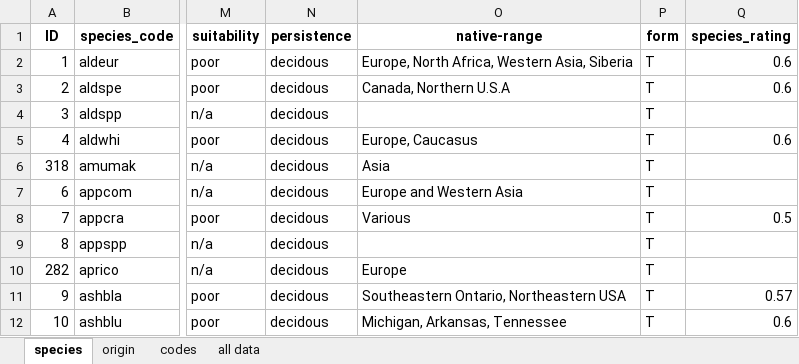
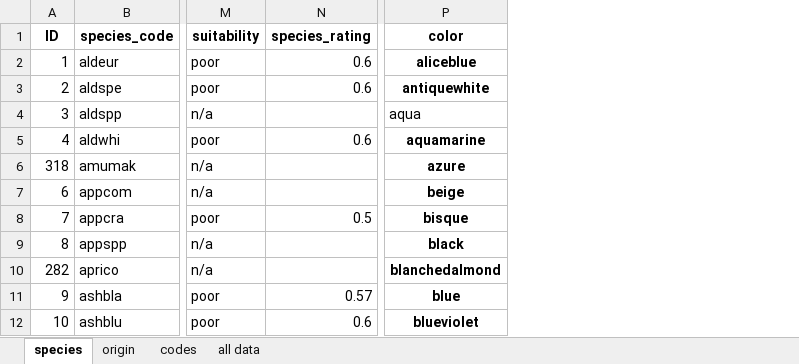
Before and after one commit to WAKenney/NWAnalytics, an Excel workbook: NWspecies060222.xlsx, sheet species, drawn as a sheet; only a part is shown, gaps mark what is left out; values as stored, in another font and other column widths than the file's, no borders; removed rows and columns are numbered as before the commit, all else as after; the diff names each change by its address in the sheet, - before the commit and + after, or states it on an @@ line.

Commit message:
Added color column

```diff
--- a/NWspecies060222.xlsx (sheet species)
+++ b/NWspecies060222.xlsx (sheet species)
-column N (persistence), rows 2-12: all decidous
-column O (native-range), rows 2-12: Europe, North Africa, Western Asia, Siberia | Canada, Northern U.S.A |  | Europe, Caucasus | Asia | Europe and Western Asia | Various |  | Europe | Southeastern Ontario, Northeastern USA | Michigan, Arkansas, Tennessee
-column P (form), rows 2-12: all T
+column P (color), rows 2-12: aliceblue | antiquewhite | aqua | aquamarine | azure | beige | bisque | black | blanchedalmond | blue | blueviolet
```
